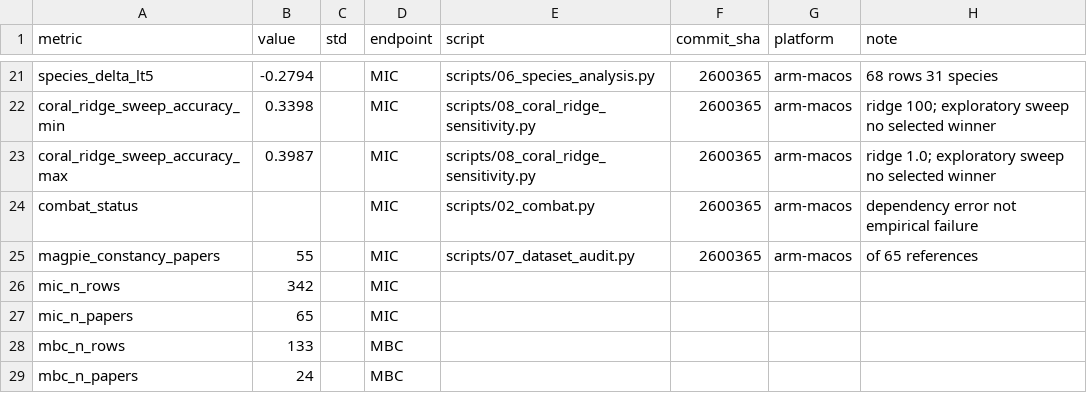
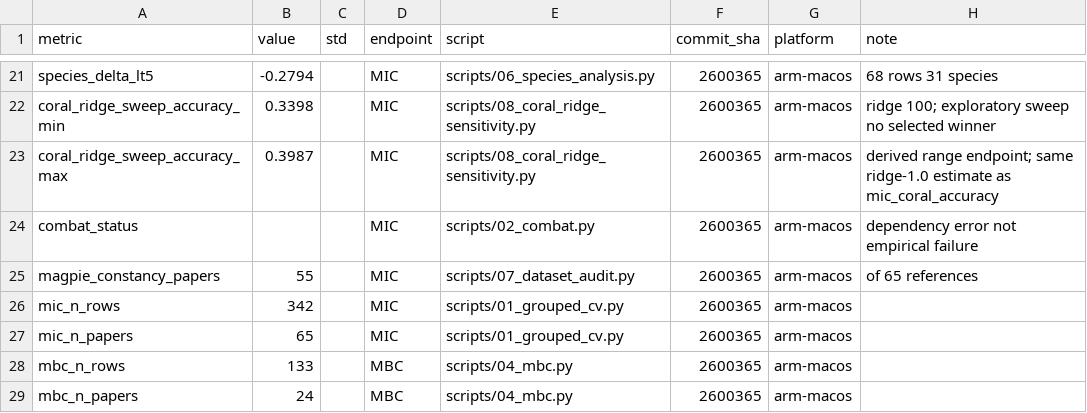
Before and after one commit to huanran-builds/urtc-2026-fouling-transfer, a CSV file: results/canonical_results.csv, drawn as a sheet; only a part is shown, gaps mark what is left out.

Commit message:
Correct four SD values, add provenance to count rows, mark sweep max as derived

```diff
--- a/results/canonical_results.csv
+++ b/results/canonical_results.csv
@@ -22,8 +22,8 @@ species_delta_lt5,-0.2794,,MIC,scripts/06_species_analysis.py,2600365,arm-macos,
 coral_ridge_sweep_accuracy_min,0.3398,,MIC,scripts/08_coral_ridge_sensitivity.py,2600365,arm-macos,ridge 100; exploratory sweep no selected winner
-coral_ridge_sweep_accuracy_max,0.3987,,MIC,scripts/08_coral_ridge_sensitivity.py,2600365,arm-macos,ridge 1.0; exploratory sweep no selected winner
+coral_ridge_sweep_accuracy_max,0.3987,,MIC,scripts/08_coral_ridge_sensitivity.py,2600365,arm-macos,derived range endpoint; same ridge-1.0 estimate as mic_coral_accuracy
 combat_status,,,MIC,scripts/02_combat.py,2600365,arm-macos,dependency error not empirical failure
 magpie_constancy_papers,55,,MIC,scripts/07_dataset_audit.py,2600365,arm-macos,of 65 references
-mic_n_rows,342,,MIC,,,,
-mic_n_papers,65,,MIC,,,,
-mbc_n_rows,133,,MBC,,,,
-mbc_n_papers,24,,MBC,,,,
+mic_n_rows,342,,MIC,scripts/01_grouped_cv.py,2600365,arm-macos,
+mic_n_papers,65,,MIC,scripts/01_grouped_cv.py,2600365,arm-macos,
+mbc_n_rows,133,,MBC,scripts/04_mbc.py,2600365,arm-macos,
+mbc_n_papers,24,,MBC,scripts/04_mbc.py,2600365,arm-macos,
```
